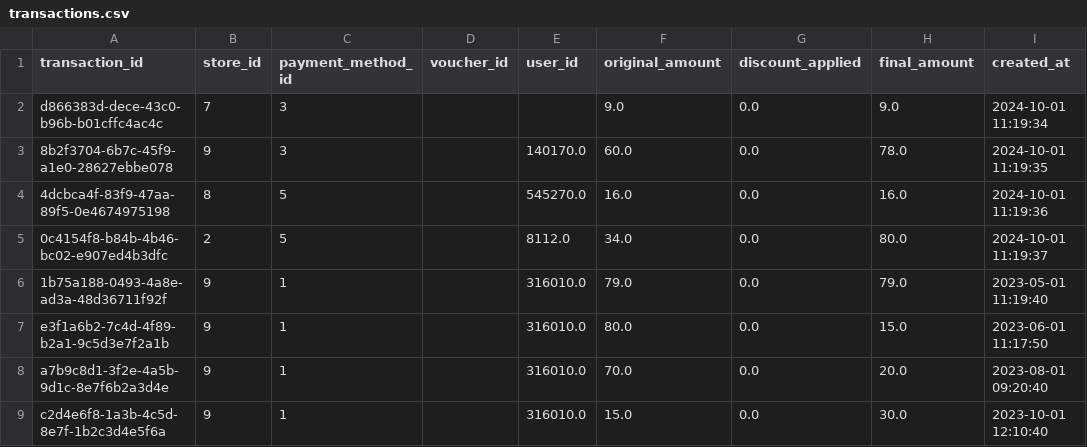
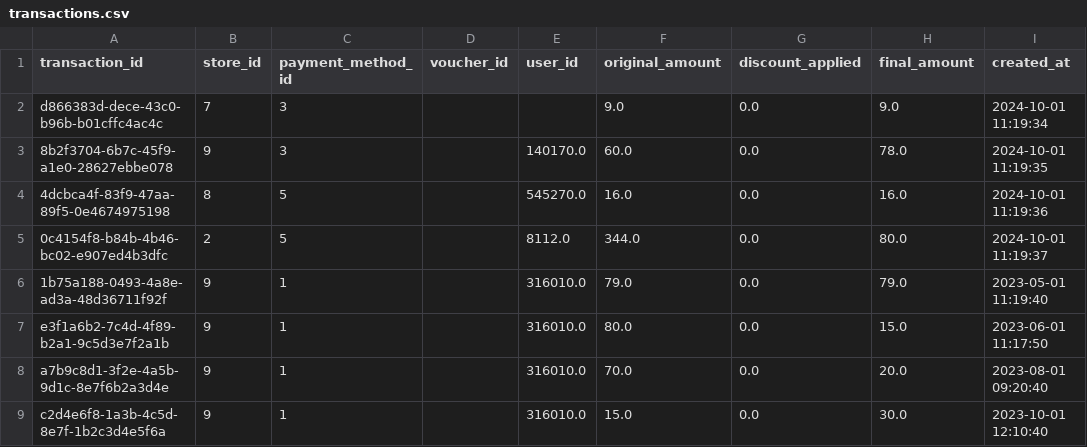
Before and after one commit to mslepowron/tp-distribuidos, a CSV file: transactions.csv, drawn as a sheet.

```diff
--- a/transactions.csv
+++ b/transactions.csv
@@ -4,3 +4,3 @@ d866383d-dece-43c0-b96b-b01cffc4ac4c,7,3,,,9.0,0.0,9.0,2024-10-01 11:19:34
 4dcbca4f-83f9-47aa-89f5-0e4674975198,8,5,,545270.0,16.0,0.0,16.0,2024-10-01 11:19:36
-0c4154f8-b84b-4b46-bc02-e907ed4b3dfc,2,5,,8112.0,34.0,0.0,80.0,2024-10-01 11:19:37
+0c4154f8-b84b-4b46-bc02-e907ed4b3dfc,2,5,,8112.0,344.0,0.0,80.0,2024-10-01 11:19:37
 1b75a188-0493-4a8e-ad3a-48d36711f92f,9,1,,316010.0,79.0,0.0,79.0,2023-05-01 11:19:40
```
Also changed, not shown: 3 other files.
